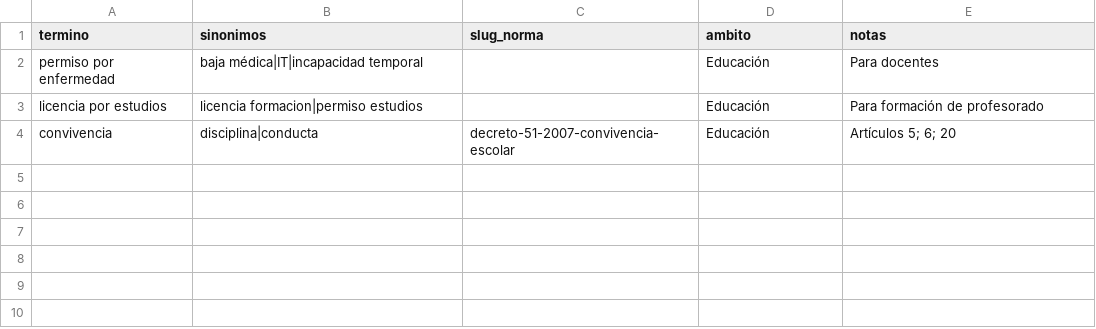
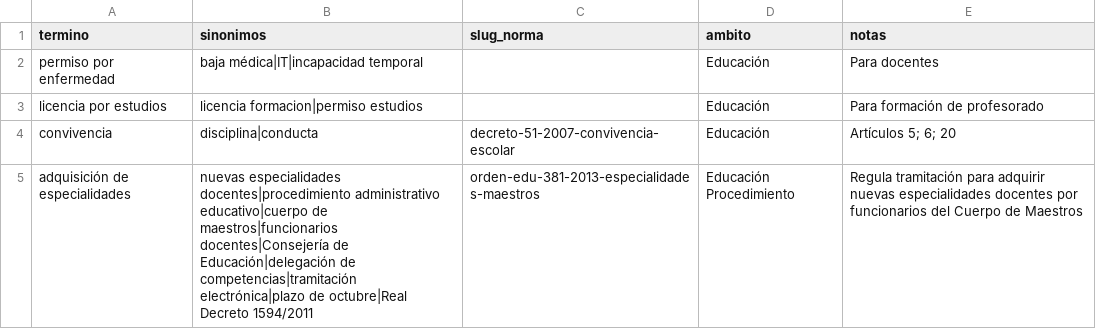
Before and after one commit to MatillaCsif/ENSE37, a CSV file: PALABRAS_CLAVE.csv, drawn as a sheet.

Commit message:
Añadido término "adquisición de especialidades" vinculado a ORDEN EDU/381/2013

```diff
--- a/PALABRAS_CLAVE.csv
+++ b/PALABRAS_CLAVE.csv
@@ -4 +4,2 @@ licencia por estudios,licencia formacion|permiso estudios,,Educación,Para forma
 convivencia,disciplina|conducta,decreto-51-2007-convivencia-escolar,Educación,Artículos 5; 6; 20
+adquisición de especialidades,nuevas especialidades docentes|procedimiento administrativo educativo|cuerpo de maestros|funcionarios docentes|Consejería de Educación|delegación de competencias|tramitación electrónica|plazo de octubre|Real Decreto 1594/2011,orden-edu-381-2013-especialidades-maestros,Educación Procedimiento,Regula tramitación para adquirir nuevas especialidades docentes por funcionarios del Cuerpo de Maestros
```
